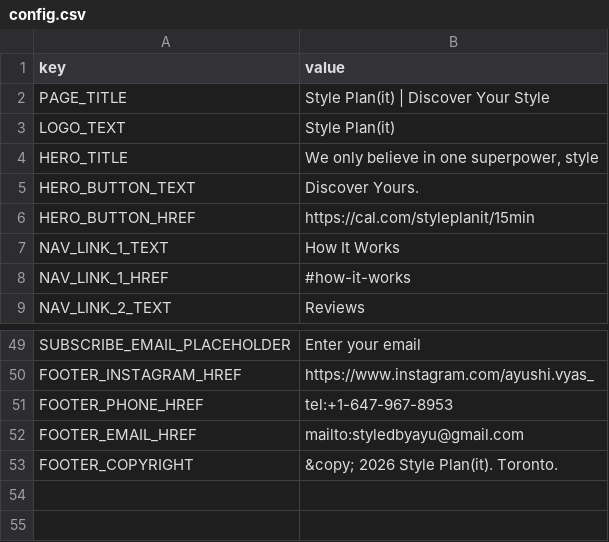
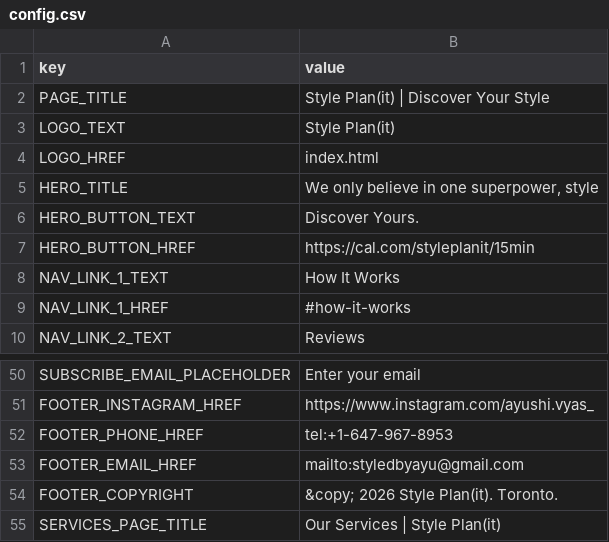
Before and after one commit to deepeshhmehta/styleplanit, a CSV file: configs/config.csv, drawn as a sheet; only a part is shown, gaps mark what is left out.

Commit message:
logo href config

```diff
--- a/configs/config.csv
+++ b/configs/config.csv
@@ -3,2 +3,3 @@ PAGE_TITLE,"Style Plan(it) | Discover Your Style"
 LOGO_TEXT,"Style Plan(it)"
+LOGO_HREF,"index.html"
 HERO_TITLE,"We only believe in one superpower, style"
@@ -53 +54,2 @@ FOOTER_EMAIL_HREF,"mailto:styledbyayu@gmail.com"
 FOOTER_COPYRIGHT,"&copy; 2026 Style Plan(it). Toronto."
+SERVICES_PAGE_TITLE,"Our Services | Style Plan(it)"
```
Also changed, not shown: 3 other files.
